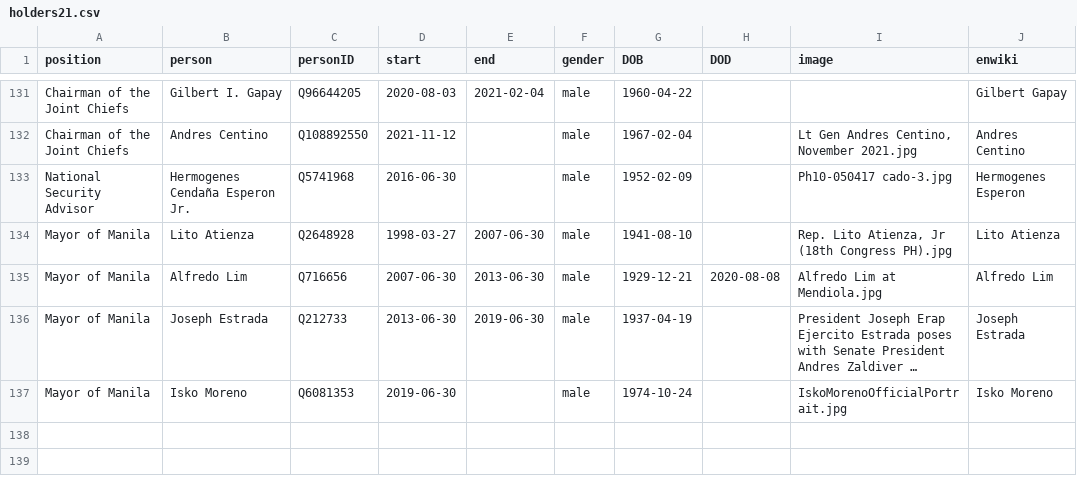
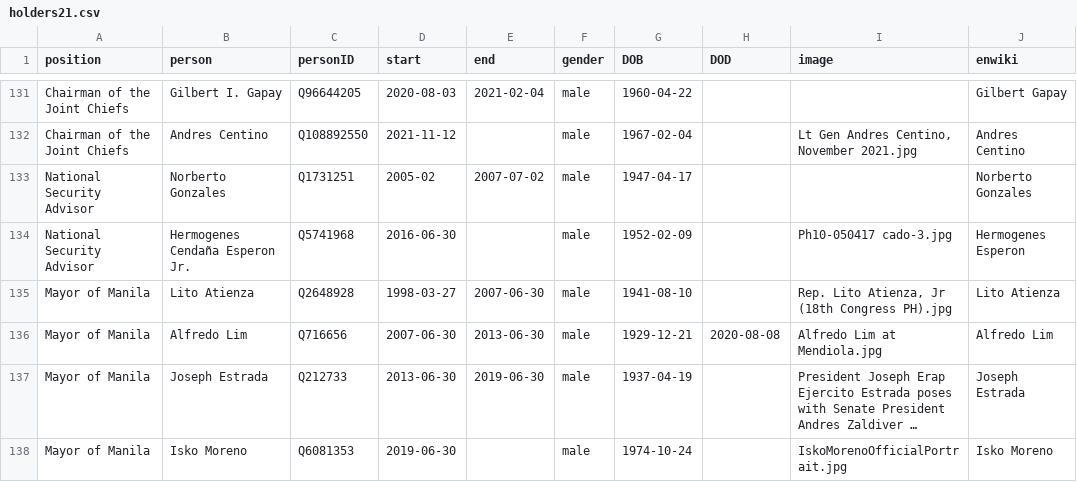
Before and after one commit to every-politician-scrapers/philippines-ministers, a CSV file: html/holders21.csv, drawn as a sheet; only a part is shown, gaps mark what is left out; long unchanged cells end in ….

```diff
--- a/html/holders21.csv
+++ b/html/holders21.csv
@@ -132,2 +132,3 @@ Chairman of the Joint Chiefs,Gilbert I. Gapay,Q96644205,2020-08-03,2021-02-04,ma
 Chairman of the Joint Chiefs,Andres Centino,Q108892550,2021-11-12,,male,1967-02-04,,"Lt Gen Andres Centino, November 2021.jpg",Andres Centino
+National Security Advisor,Norberto Gonzales,Q1731251,2005-02,2007-07-02,male,1947-04-17,,,Norberto Gonzales
 National Security Advisor,Hermogenes Cendaña Esperon Jr.,Q5741968,2016-06-30,,male,1952-02-09,,Ph10-050417 cado-3.jpg,Hermogenes Esperon
```
Also changed, not shown: html/legislators.csv.
